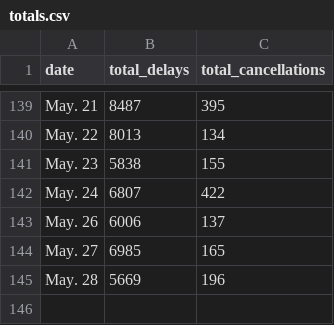
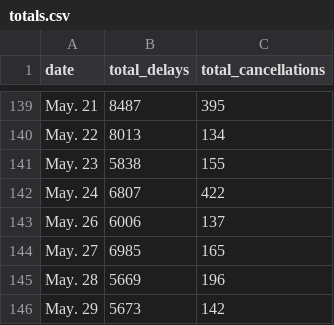
Before and after one commit to susiewebb/airline-delays, a CSV file: toupdate/totals.csv, drawn as a sheet; only a part is shown, gaps mark what is left out; the diff names each change by its address in the sheet, - before the commit and + after, or states it on an @@ line.

```diff
--- a/toupdate/totals.csv
+++ b/toupdate/totals.csv
+row 146: May. 29 | 5673 | 142
```
Also changed, not shown: toupdate/airline_canceled.csv, toupdate/airline_canceled_per.csv, 2 other files.
